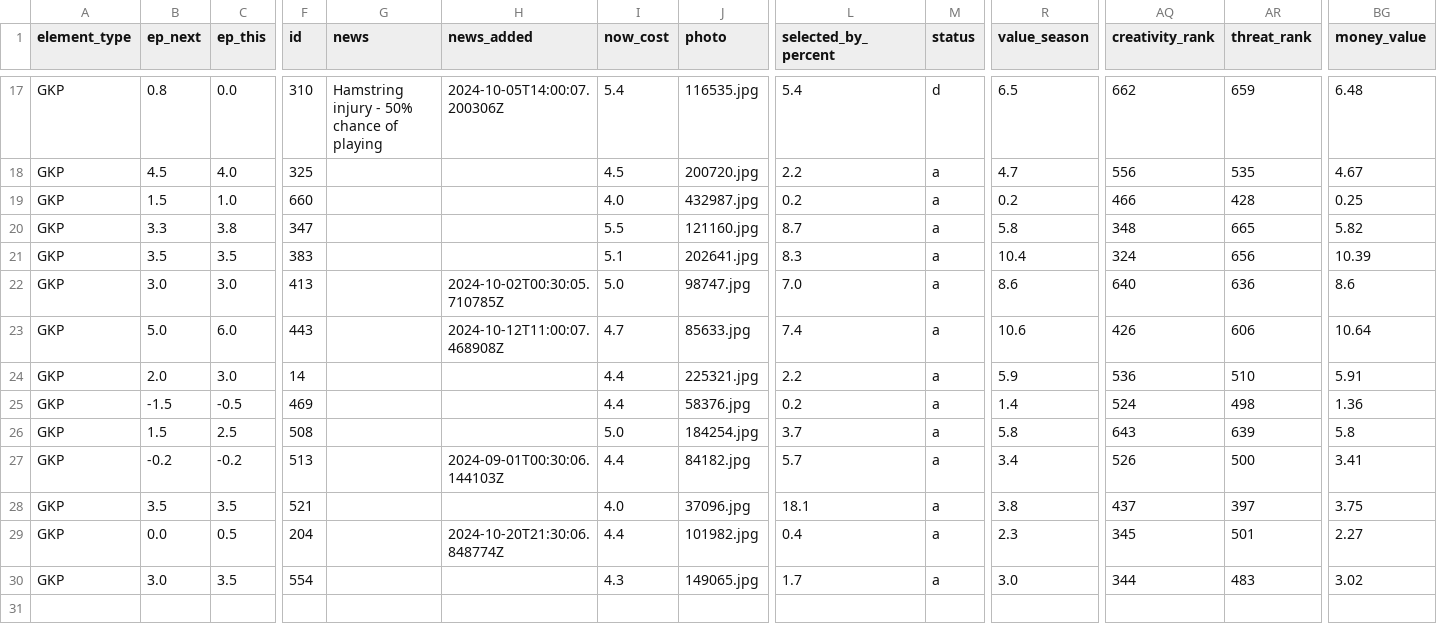
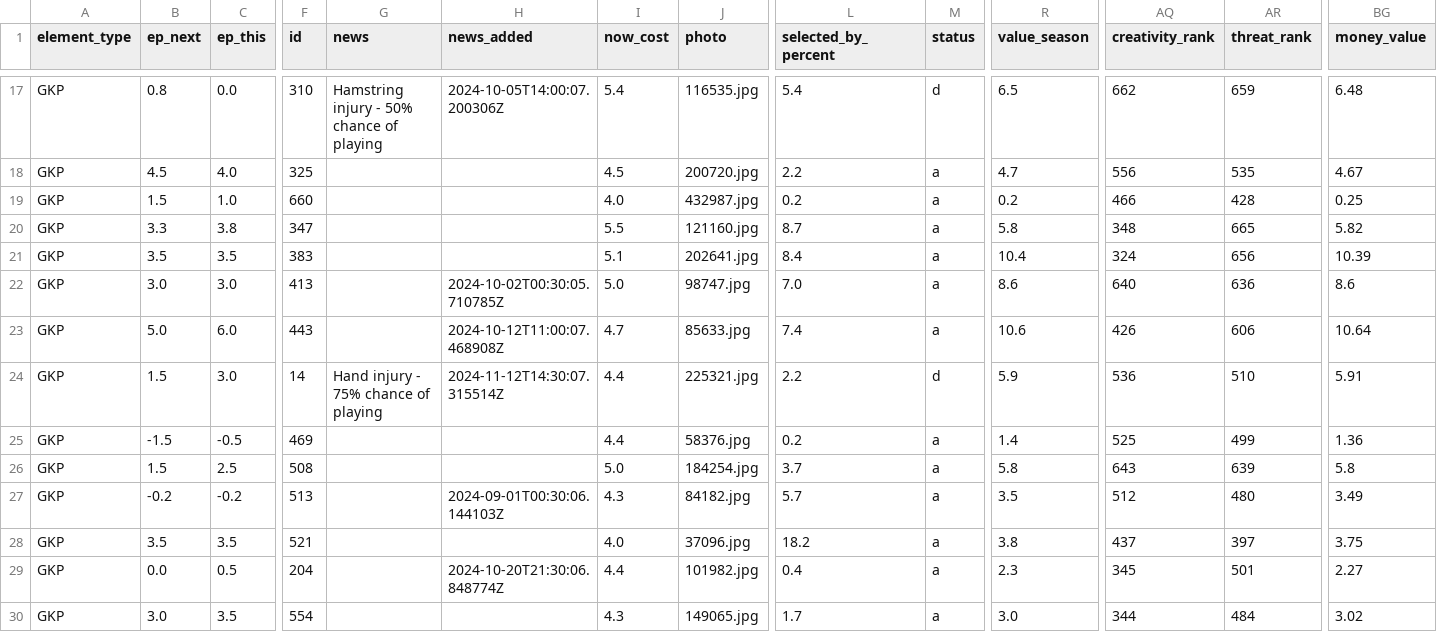
Before and after one commit to GCP-Biryani/fpl-infographics, a CSV file: GKP_data.csv, drawn as a sheet; only a part is shown, gaps mark what is left out; the diff names each change by its address in the sheet, - before the commit and + after, or states it on an @@ line.

```diff
--- a/GKP_data.csv
+++ b/GKP_data.csv
-L21 (selected_by_percent): 8.3
+L21 (selected_by_percent): 8.4
-B24 (ep_next): 2.0
+B24 (ep_next): 1.5
-G24 (news): (empty)
+G24 (news): Hand injury - 75% chance of playing
-H24 (news_added): (empty)
+H24 (news_added): 2024-11-12T14:30:07.315514Z
-M24 (status): a
+M24 (status): d
-AQ25 (creativity_rank): 524
+AQ25 (creativity_rank): 525
-AR25 (threat_rank): 498
+AR25 (threat_rank): 499
-I27 (now_cost): 4.4
+I27 (now_cost): 4.3
-R27 (value_season): 3.4
+R27 (value_season): 3.5
-AQ27 (creativity_rank): 526
+AQ27 (creativity_rank): 512
-AR27 (threat_rank): 500
+AR27 (threat_rank): 480
-BG27 (money_value): 3.41
+BG27 (money_value): 3.49
-L28 (selected_by_percent): 18.1
+L28 (selected_by_percent): 18.2
-AR30 (threat_rank): 483
+AR30 (threat_rank): 484
```
Also changed, not shown: DEF_data.csv, FWD_data.csv, 23 other files.
